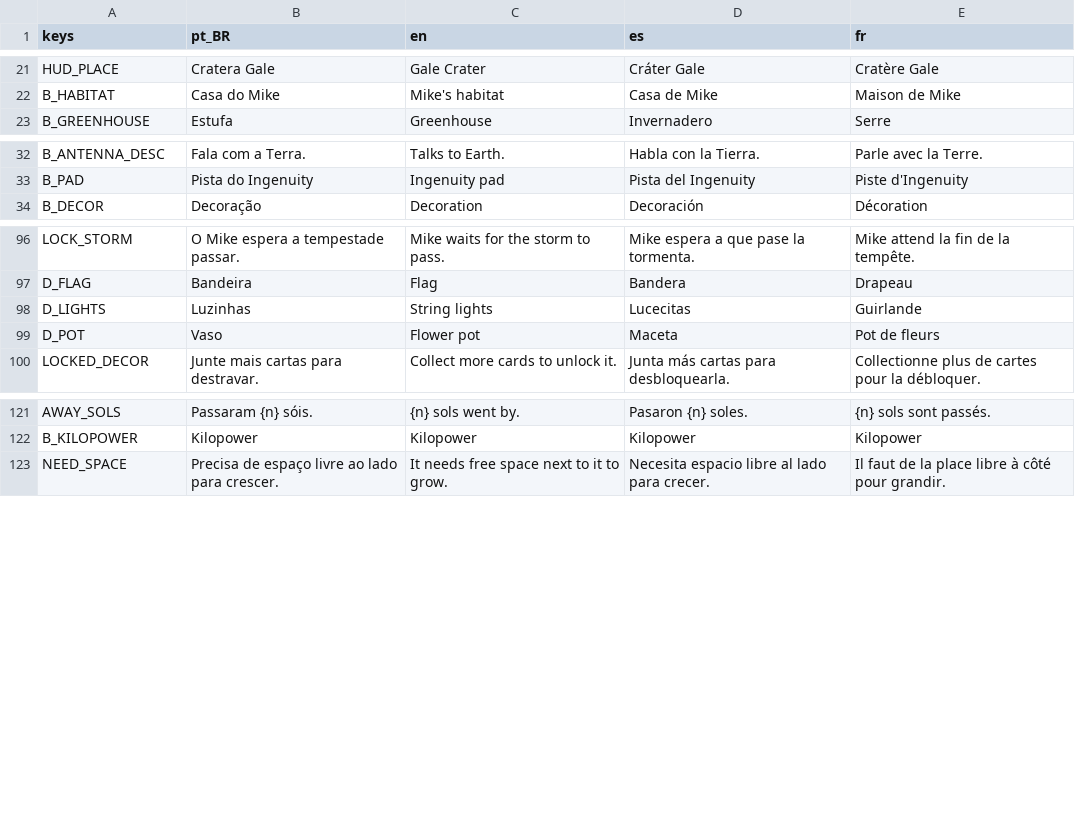
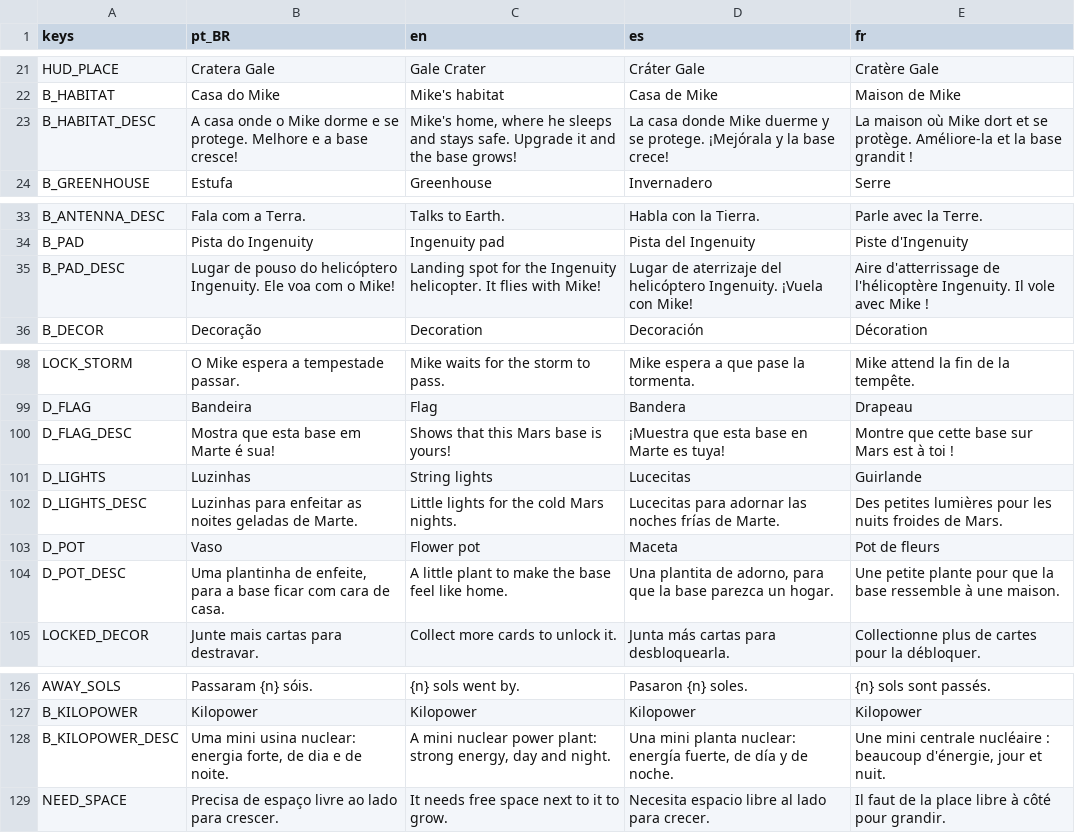
Before and after one commit to Out-Of-Space-Exception/mike-on-mars, a CSV file: conteudo/03-textos/textos.csv, drawn as a sheet; only a part is shown, gaps mark what is left out.

```diff
--- a/conteudo/03-textos/textos.csv
+++ b/conteudo/03-textos/textos.csv
@@ -22,2 +22,3 @@ HUD_PLACE,Cratera Gale,Gale Crater,Cráter Gale,Cratère Gale
 B_HABITAT,Casa do Mike,Mike's habitat,Casa de Mike,Maison de Mike
+B_HABITAT_DESC,A casa onde o Mike dorme e se protege. Melhore e a base cresce!,"Mike's home, where he sleeps and stays safe. Upgrade it and the base grows!",La casa donde Mike duerme y se protege. ¡Mejórala y la base crece!,La maison où Mike dort et se protège. Améliore-la et la base grandit !
 B_GREENHOUSE,Estufa,Greenhouse,Invernadero,Serre
@@ -33,2 +34,3 @@ B_ANTENNA_DESC,Fala com a Terra.,Talks to Earth.,Habla con la Tierra.,Parle avec
 B_PAD,Pista do Ingenuity,Ingenuity pad,Pista del Ingenuity,Piste d'Ingenuity
+B_PAD_DESC,Lugar de pouso do helicóptero Ingenuity. Ele voa com o Mike!,Landing spot for the Ingenuity helicopter. It flies with Mike!,Lugar de aterrizaje del helicóptero Ingenuity. ¡Vuela con Mike!,Aire d'atterrissage de l'hélicoptère Ingenuity. Il vole avec Mike !
 B_DECOR,Decoração,Decoration,Decoración,Décoration
@@ -97,4 +99,7 @@ LOCK_STORM,O Mike espera a tempestade passar.,Mike waits for the storm to pass.,
 D_FLAG,Bandeira,Flag,Bandera,Drapeau
+D_FLAG_DESC,Mostra que esta base em Marte é sua!,Shows that this Mars base is yours!,¡Muestra que esta base en Marte es tuya!,Montre que cette base sur Mars est à toi !
 D_LIGHTS,Luzinhas,String lights,Lucecitas,Guirlande
+D_LIGHTS_DESC,Luzinhas para enfeitar as noites geladas de Marte.,Little lights for the cold Mars nights.,Lucecitas para adornar las noches frías de Marte.,Des petites lumières pour les nuits froides de Mars.
 D_POT,Vaso,Flower pot,Maceta,Pot de fleurs
+D_POT_DESC,"Uma plantinha de enfeite, para a base ficar com cara de casa.",A little plant to make the base feel like home.,"Una plantita de adorno, para que la base parezca un hogar.",Une petite plante pour que la base ressemble à une maison.
 LOCKED_DECOR,Junte mais cartas para destravar.,Collect more cards to unlock it.,Junta más cartas para desbloquearla.,Collectionne plus de cartes pour la débloquer.
@@ -122,2 +127,3 @@ AWAY_SOLS,Passaram {n} sóis.,{n} sols went by.,Pasaron {n} soles.,{n} sols sont
 B_KILOPOWER,Kilopower,Kilopower,Kilopower,Kilopower
+B_KILOPOWER_DESC,"Uma mini usina nuclear: energia forte, de dia e de noite.","A mini nuclear power plant: strong energy, day and night.","Una mini planta nuclear: energía fuerte, de día y de noche.","Une mini centrale nucléaire : beaucoup d'énergie, jour et nuit."
 NEED_SPACE,Precisa de espaço livre ao lado para crescer.,It needs free space next to it to grow.,Necesita espacio libre al lado para crecer.,Il faut de la place libre à côté pour grandir.
```
Also changed, not shown: jogo/data/textos.csv, 7 other files.
